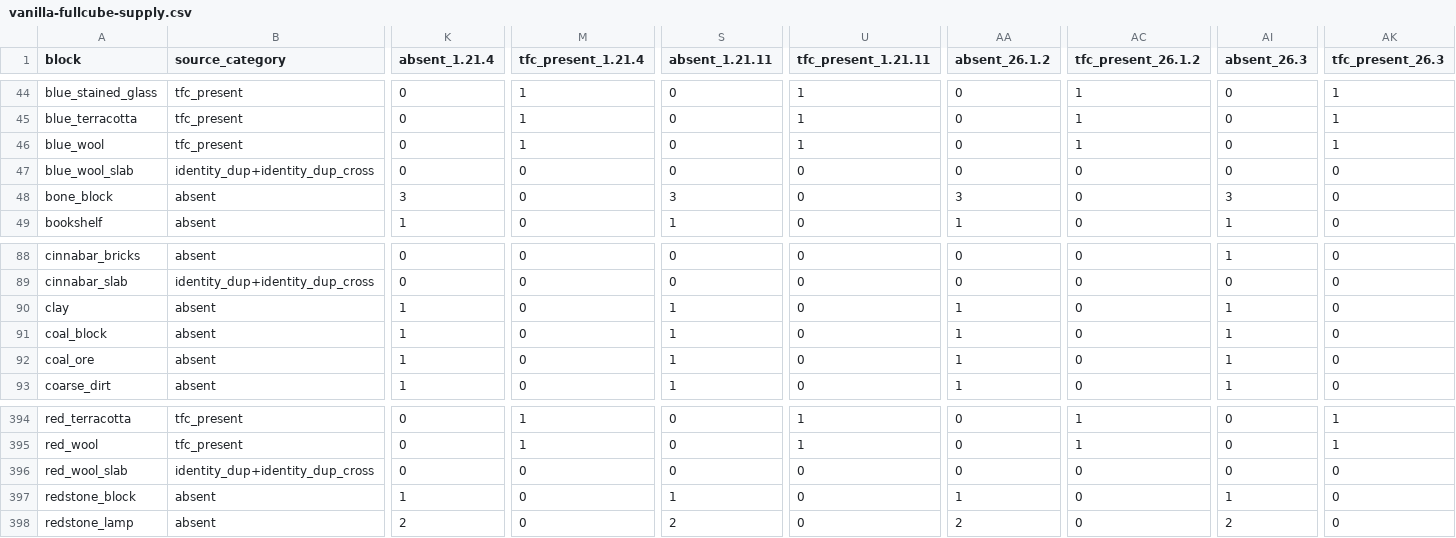
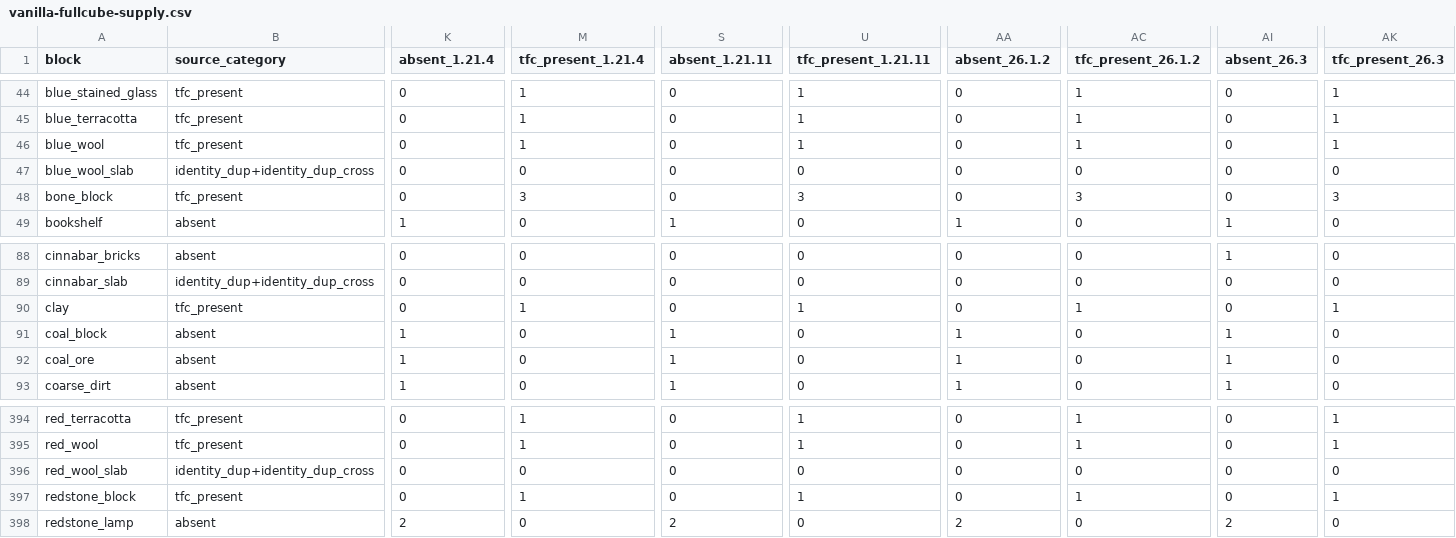
Before and after one commit to ErdemGKSL/TerraFirmaPlugin, a CSV file: docs/research/vanilla-fullcube-supply.csv, drawn as a sheet; only a part is shown, gaps mark what is left out; the diff covers the shown part only; the diff names each change by its address in the sheet, - before the commit and + after, or states it on an @@ line.

```diff
--- a/docs/research/vanilla-fullcube-supply.csv
+++ b/docs/research/vanilla-fullcube-supply.csv
-B48 (source_category): absent
+B48 (source_category): tfc_present
-K48 (absent_1.21.4): 3
+K48 (absent_1.21.4): 0
-M48 (tfc_present_1.21.4): 0
+M48 (tfc_present_1.21.4): 3
-S48 (absent_1.21.11): 3
+S48 (absent_1.21.11): 0
-U48 (tfc_present_1.21.11): 0
+U48 (tfc_present_1.21.11): 3
-AA48 (absent_26.1.2): 3
+AA48 (absent_26.1.2): 0
-AC48 (tfc_present_26.1.2): 0
+AC48 (tfc_present_26.1.2): 3
-AI48 (absent_26.3): 3
+AI48 (absent_26.3): 0
-AK48 (tfc_present_26.3): 0
+AK48 (tfc_present_26.3): 3
-B90 (source_category): absent
+B90 (source_category): tfc_present
-K90 (absent_1.21.4): 1
+K90 (absent_1.21.4): 0
-M90 (tfc_present_1.21.4): 0
+M90 (tfc_present_1.21.4): 1
-S90 (absent_1.21.11): 1
+S90 (absent_1.21.11): 0
-U90 (tfc_present_1.21.11): 0
+U90 (tfc_present_1.21.11): 1
-AA90 (absent_26.1.2): 1
+AA90 (absent_26.1.2): 0
-AC90 (tfc_present_26.1.2): 0
+AC90 (tfc_present_26.1.2): 1
-AI90 (absent_26.3): 1
+AI90 (absent_26.3): 0
-AK90 (tfc_present_26.3): 0
+AK90 (tfc_present_26.3): 1
-B397 (source_category): absent
+B397 (source_category): tfc_present
-K397 (absent_1.21.4): 1
+K397 (absent_1.21.4): 0
-M397 (tfc_present_1.21.4): 0
+M397 (tfc_present_1.21.4): 1
-S397 (absent_1.21.11): 1
+S397 (absent_1.21.11): 0
-U397 (tfc_present_1.21.11): 0
+U397 (tfc_present_1.21.11): 1
-AA397 (absent_26.1.2): 1
+AA397 (absent_26.1.2): 0
-AC397 (tfc_present_26.1.2): 0
+AC397 (tfc_present_26.1.2): 1
-AI397 (absent_26.3): 1
+AI397 (absent_26.3): 0
-AK397 (tfc_present_26.3): 0
+AK397 (tfc_present_26.3): 1
```
Also changed, not shown: 34 edited cells elsewhere in this file, tools/datagen/src/main/resources/dev/tfp/datagen/visuals/fullcube-states.csv, 6 other files.
